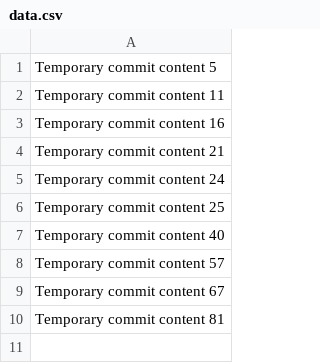
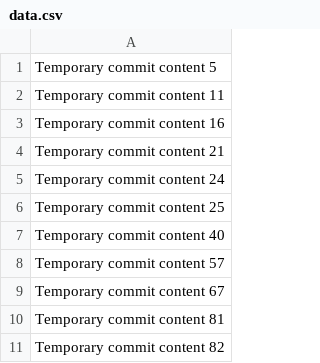
Before and after one commit to HFthrowaway/ethereum_book, a CSV file: data.csv, drawn as a sheet.

```diff
--- a/data.csv
+++ b/data.csv
@@ -10 +10,2 @@ Temporary commit content 67
 Temporary commit content 81
+Temporary commit content 82
```
